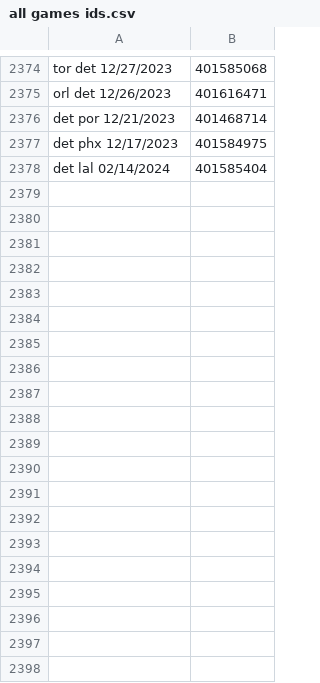
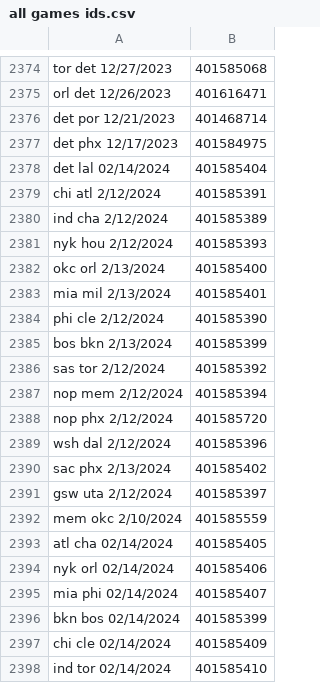
Before and after one commit to troob/proposer, a CSV file: data/all games ids.csv, drawn as a sheet; only a part is shown, gaps mark what is left out; the diff covers the shown part only.

```diff
--- a/data/all games ids.csv
+++ b/data/all games ids.csv
@@ -2378 +2378,21 @@ det phx 12/17/2023,401584975
 det lal 02/14/2024,401585404
+chi atl 2/12/2024,401585391
+ind cha 2/12/2024,401585389
+nyk hou 2/12/2024,401585393
+okc orl 2/13/2024,401585400
+mia mil 2/13/2024,401585401
+phi cle 2/12/2024,401585390
+bos bkn 2/13/2024,401585399
+sas tor 2/12/2024,401585392
+nop mem 2/12/2024,401585394
+nop phx 2/12/2024,401585720
+wsh dal 2/12/2024,401585396
+sac phx 2/13/2024,401585402
+gsw uta 2/12/2024,401585397
+mem okc 2/10/2024,401585559
+atl cha 02/14/2024,401585405
+nyk orl 02/14/2024,401585406
+mia phi 02/14/2024,401585407
+bkn bos 02/14/2024,401585399
+chi cle 02/14/2024,401585409
+ind tor 02/14/2024,401585410
```
Also changed, not shown: 16 added rows elsewhere in this file, 16 other files.
